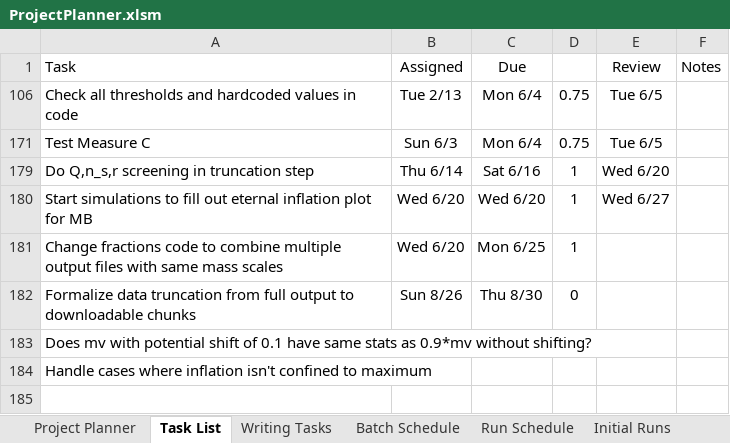
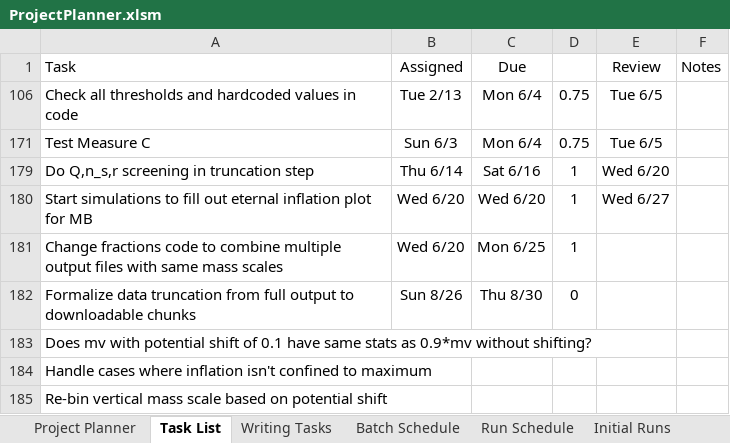
Before and after one commit to rossngreenwood/eternal_inflation, an Excel workbook: ProjectPlanner.xlsm, sheet Task List, drawn as a sheet; values as stored, in another font and other column widths than the file's, no borders; conditional formats and table styles not drawn; 1 other sheet too large or unreadable and not compared; the diff names each change by its address in the sheet, - before the commit and + after, or states it on an @@ line.

```diff
--- a/ProjectPlanner.xlsm (sheet Task List)
+++ b/ProjectPlanner.xlsm (sheet Task List)
+row 185: Re-bin vertical mass scale based on potential shift
```
Also changed, not shown: sheet Run Schedule, sheet Batch Schedule, hidden cells, 1 other file.
